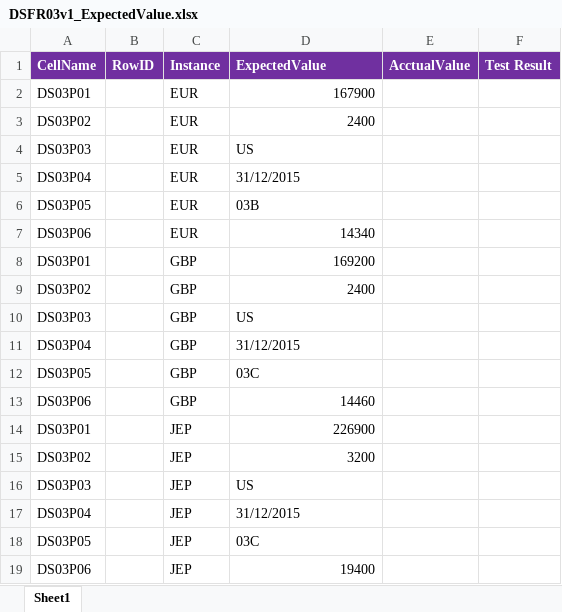
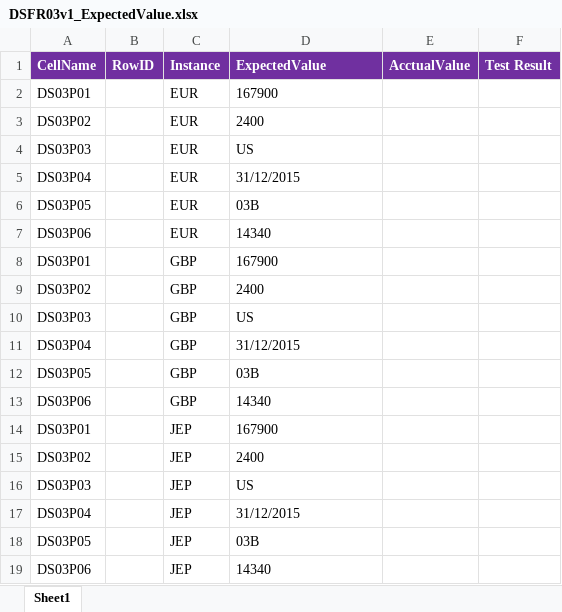
Before and after one commit to Amysheng123/arauto, an Excel workbook: arsel/data_ar/DataSchedule/CheckCellValue/DSFR03v1_ExpectedValue.xlsx, sheet Sheet1, drawn as a sheet; values as stored, in another font and other column widths than the file's, no borders; the diff names each change by its address in the sheet, - before the commit and + after, or states it on an @@ line.

Commit message:
update test data

```diff
--- a/arsel/data_ar/DataSchedule/CheckCellValue/DSFR03v1_ExpectedValue.xlsx (sheet Sheet1)
+++ b/arsel/data_ar/DataSchedule/CheckCellValue/DSFR03v1_ExpectedValue.xlsx (sheet Sheet1)
-D2:D3 alignment: right
+D2:D3 alignment: left
-D7 alignment: right
+D7 alignment: left
-D8 (ExpectedValue): 169200
+D8 (ExpectedValue): 167900
-D9 alignment: right
+D9 alignment: left
-D12 (ExpectedValue): 03C
+D12 (ExpectedValue): 03B
-D13 (ExpectedValue): 14460
+D13 (ExpectedValue): 14340
-D14 (ExpectedValue): 226900
+D14 (ExpectedValue): 167900
-D15 (ExpectedValue): 3200
+D15 (ExpectedValue): 2400
-D18 (ExpectedValue): 03C
+D18 (ExpectedValue): 03B
-D19 (ExpectedValue): 19400
+D19 (ExpectedValue): 14340
```
Also changed, not shown: arsel/data_ar/GridWithinGrid/CheckCellValue/CRILC_v3_ExpectedValue.xlsx, arsel/data_ar/ImportForm/CheckCellValue/C108_v1_C6181.xlsx, 3 other files.
